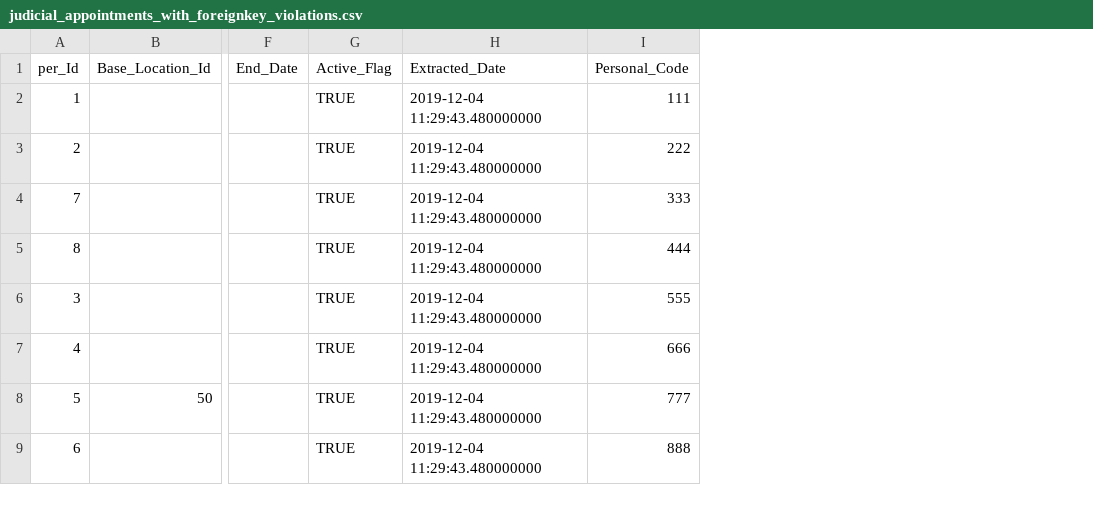
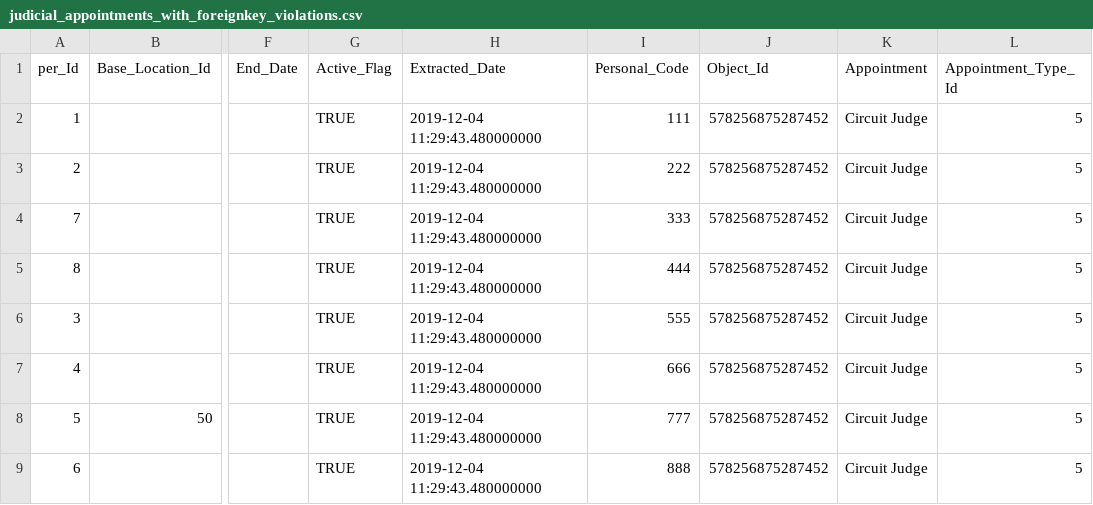
Before and after one commit to uk-gov-mirror/hmcts.rd-judicial-data-load, a CSV file: src/functionalTest/resources/sourceFiles/parent/judicial_appointments_with_foreignkey_violations.csv, drawn as a sheet; only a part is shown, gaps mark what is left out; the diff names each change by its address in the sheet, - before the commit and + after, or states it on an @@ line.

Commit message:
Fea:Data model changes in Judicial Reference Data (#287)

```diff
--- a/src/functionalTest/resources/sourceFiles/parent/judicial_appointments_with_foreignkey_violations.csv
+++ b/src/functionalTest/resources/sourceFiles/parent/judicial_appointments_with_foreignkey_violations.csv
+column J (Object_Id), rows 2-9: all 578256875287452
+column K (Appointment), rows 2-9: all Circuit Judge
+column L (Appointment_Type_Id), rows 2-9: all 5
```
Also changed, not shown: src/functionalTest/resources/sourceFiles/parent/judicial_appointments_invalid_jsr_parent_per.csv, src/functionalTest/resources/sourceFiles/parent/judicial_appointments_jsr.csv, 49 other files.
